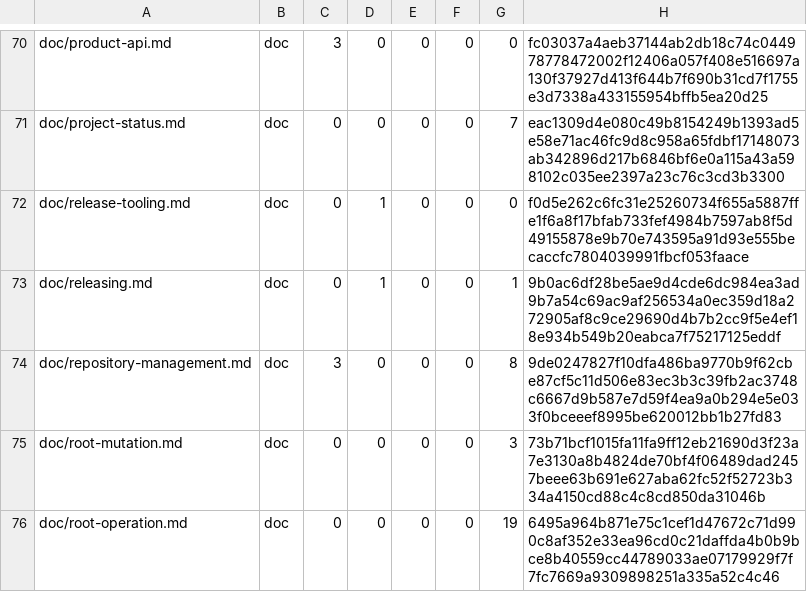
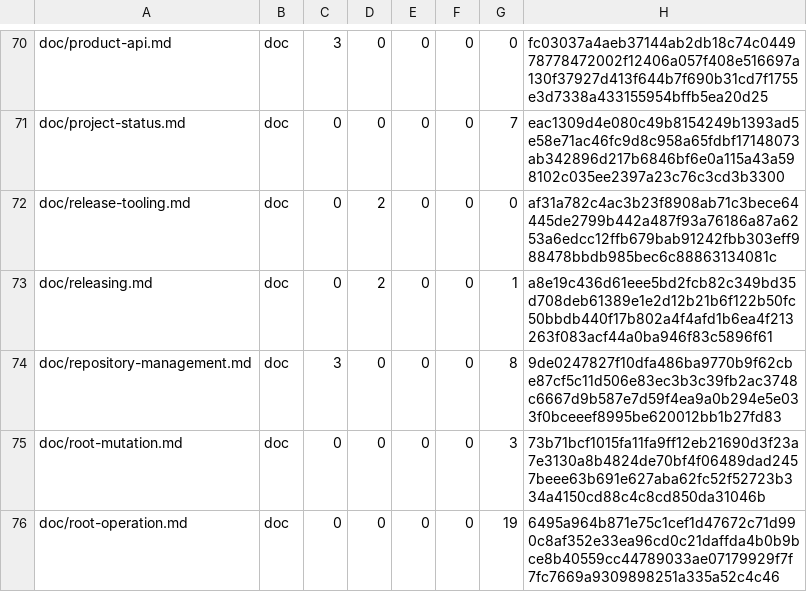
Before and after one commit to cataggar/debz, a TSV file: security/digest-inventory-v1.tsv, drawn as a sheet; only a part is shown, gaps mark what is left out; the diff covers the shown part only.

```diff
--- a/security/digest-inventory-v1.tsv
+++ b/security/digest-inventory-v1.tsv
@@ -71,4 +71,4 @@ doc/product-api.md	doc	3	0	0	0	0	fc03037a4aeb37144ab2db18c74c044978778472002f124
 doc/project-status.md	doc	0	0	0	0	7	eac1309d4e080c49b8154249b1393ad5e58e71ac46fc9d8c958a65fdbf17148073ab342896d217b6846bf6e0a115a43a598102c035ee2397a23c76c3cd3b3300
-doc/release-tooling.md	doc	0	1	0	0	0	f0d5e262c6fc31e25260734f655a5887ffe1f6a8f17bfab733fef4984b7597ab8f5d49155878e9b70e743595a91d93e555becaccfc7804039991fbcf053faace
-doc/releasing.md	doc	0	1	0	0	1	9b0ac6df28be5ae9d4cde6dc984ea3ad9b7a54c69ac9af256534a0ec359d18a272905af8c9ce29690d4b7b2cc9f5e4ef18e934b549b20eabca7f75217125eddf
+doc/release-tooling.md	doc	0	2	0	0	0	af31a782c4ac3b23f8908ab71c3bece64445de2799b442a487f93a76186a87a6253a6edcc12ffb679bab91242fbb303eff988478bbdb985bec6c88863134081c
+doc/releasing.md	doc	0	2	0	0	1	a8e19c436d61eee5bd2fcb82c349bd35d708deb61389e1e2d12b21b6f122b50fc50bbdb440f17b802a4f4afd1b6ea4f213263f083acf44a0ba946f83c5896f61
 doc/repository-management.md	doc	3	0	0	0	8	9de0247827f10dfa486ba9770b9f62cbe87cf5c11d506e83ec3b3c39fb2ac3748c6667d9b587e7d59f4ea9a0b294e5e033f0bceeef8995be620012bb1b27fd83
```
Also changed, not shown: 14 edited cells elsewhere in this file, 12 other files.
